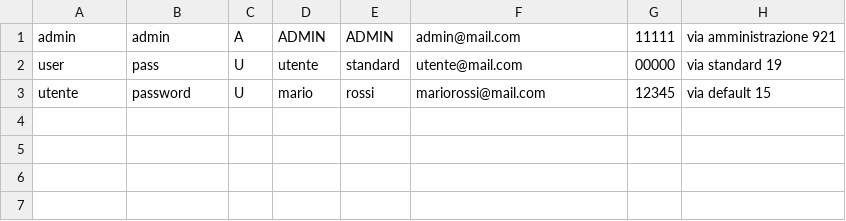
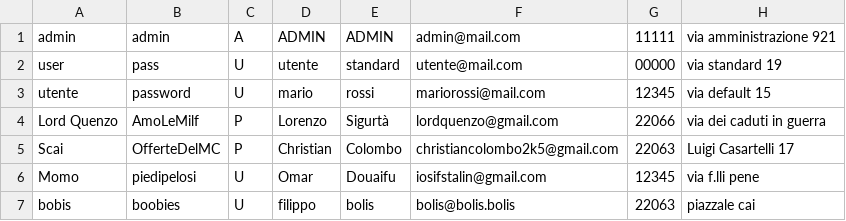
Before and after one commit to loscai/Progetto-gestione-inventario, a CSV file: files/credenziali.csv, drawn as a sheet.

```diff
--- a/files/credenziali.csv
+++ b/files/credenziali.csv
@@ -3 +3,5 @@ user;pass;U;utente;standard;utente@mail.com;00000;via standard 19
 utente;password;U;mario;rossi;mariorossi@mail.com;12345;via default 15
+Lord Quenzo;AmoLeMilf;P;Lorenzo;Sigurtà;lordquenzo@gmail.com;22066;via dei caduti in guerra
+Scai;OfferteDelMC;P;Christian;Colombo;christiancolombo2k5@gmail.com;22063;Luigi Casartelli 17
+Momo;piedipelosi;U;Omar;Douaifu;iosifstalin@gmail.com;12345;via f.lli pene
+bobis;boobies;U;filippo;bolis;bolis@bolis.bolis;22063;piazzale cai
```
Also changed, not shown: 3 other files.
